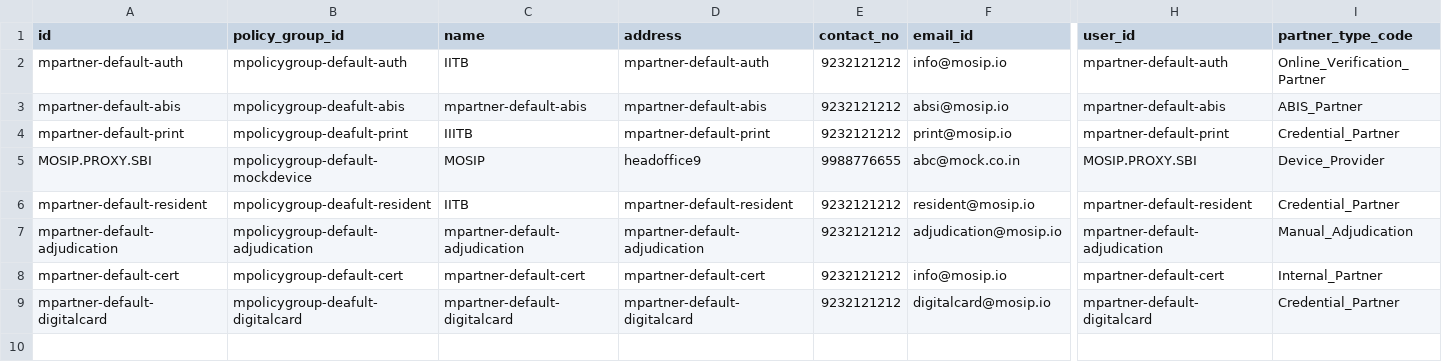
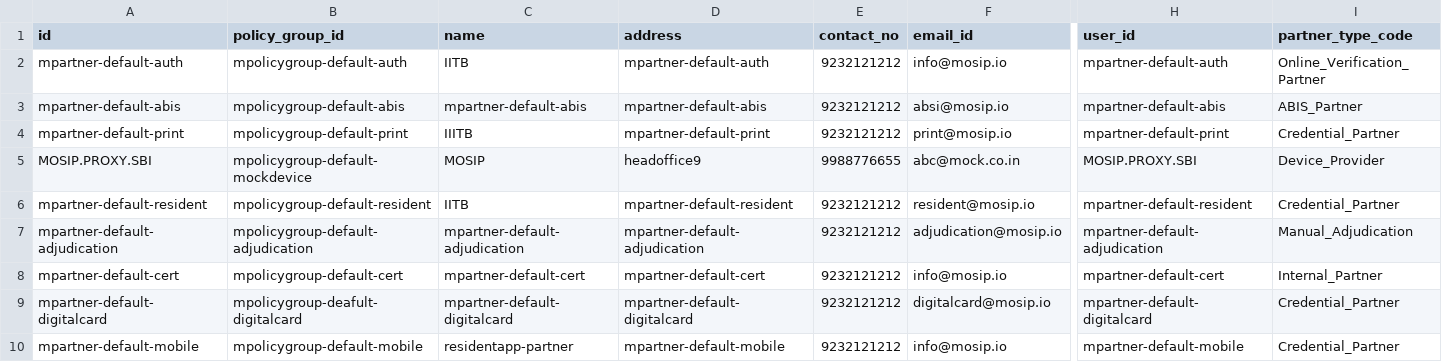
Before and after one commit to mosip/partner-management-services, a CSV file: db_scripts/mosip_pms/dml/pms-partner.csv, drawn as a sheet; only a part is shown, gaps mark what is left out; rows hold the shown columns only; the diff names each change by its address in the sheet, - before the commit and + after, or states it on an @@ line.

Commit message:
Merge pull request #480 from MonobikashDas/release-1.2.0.1
MOSIP-23651 : corrected mistakes

```diff
--- a/db_scripts/mosip_pms/dml/pms-partner.csv
+++ b/db_scripts/mosip_pms/dml/pms-partner.csv
-B3 (policy_group_id): mpolicygroup-deafult-abis
+B3 (policy_group_id): mpolicygroup-default-abis
-B4 (policy_group_id): mpolicygroup-deafult-print
+B4 (policy_group_id): mpolicygroup-default-print
-B6 (policy_group_id): mpolicygroup-deafult-resident
+B6 (policy_group_id): mpolicygroup-default-resident
+row 10: mpartner-default-mobile | mpolicygroup-default-mobile | residentapp-partner | mpartner-default-mobile | 9232121212 | info@mosip.io | mpartner-default-mobile | Credential_Partner
```
Also changed, not shown: db_scripts/mosip_pms/dml/pms-auth_policy.csv, db_scripts/mosip_pms/dml/pms-auth_policy_h.csv, 2 other files.
